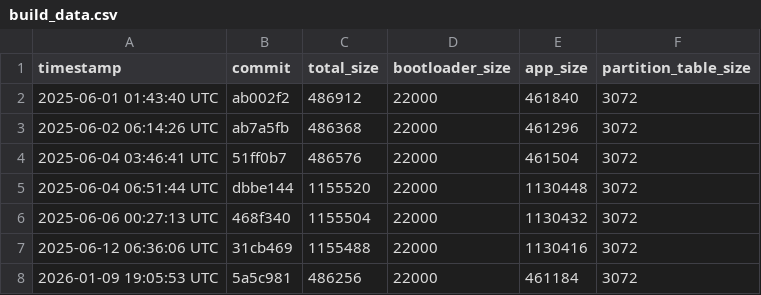
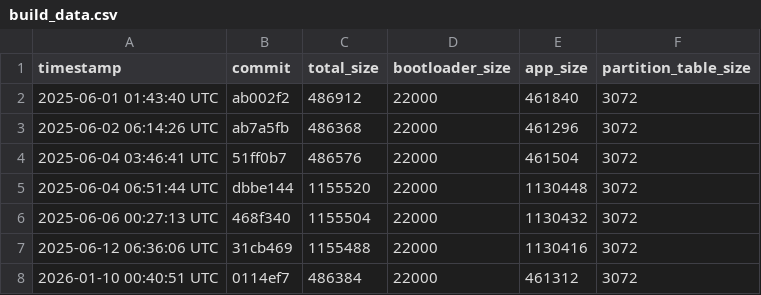
Before and after one commit to qvd808/lcd_touch, a CSV file: build_data.csv, drawn as a sheet.

```diff
--- a/build_data.csv
+++ b/build_data.csv
@@ -7,2 +7,2 @@ timestamp,commit,total_size,bootloader_size,app_size,partition_table_size
 2025-06-12 06:36:06 UTC,31cb469,1155488,22000,1130416,3072
-2026-01-09 19:05:53 UTC,5a5c981,486256,22000,461184,3072
+2026-01-10 00:40:51 UTC,0114ef7,486384,22000,461312,3072
```
